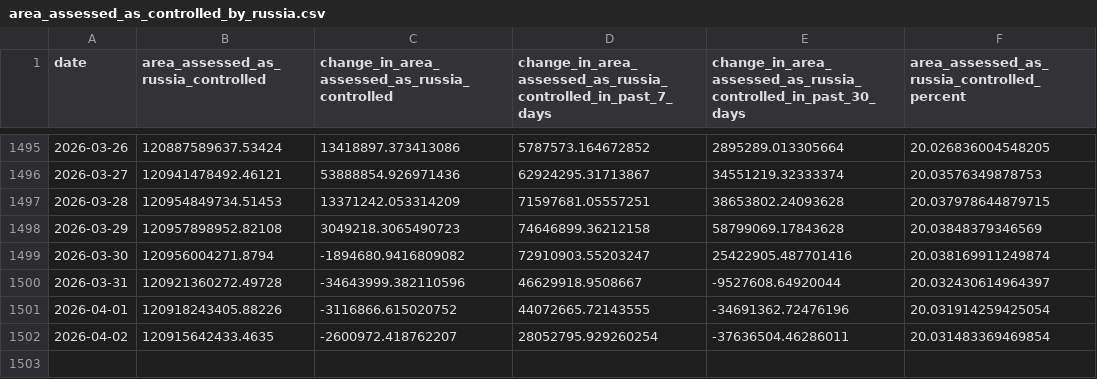
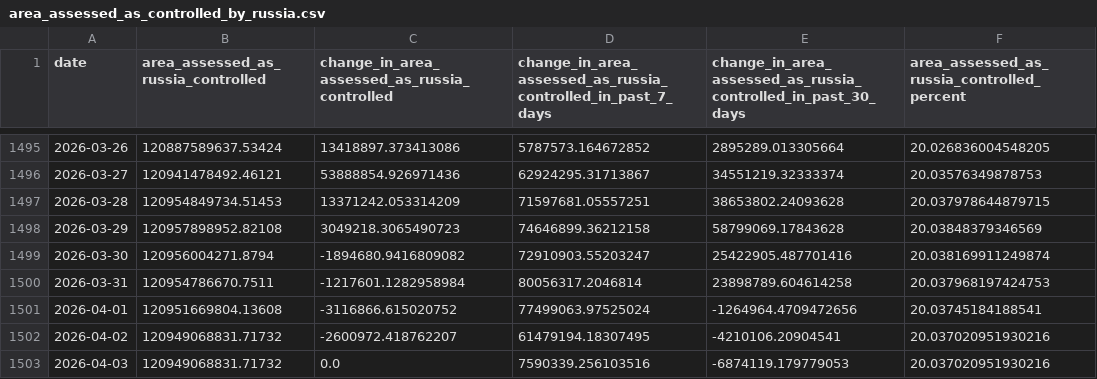
Before and after one commit to TheEconomist/the-economist-ukraine-war-dead-and-wounded-estimates, a CSV file: source-data/deaths-and-casualties-data/area_assessed_as_controlled_by_russia.csv, drawn as a sheet; only a part is shown, gaps mark what is left out.

Commit message:
Update deaths-and-casualties data & run meta-estimate.R

```diff
--- a/source-data/deaths-and-casualties-data/area_assessed_as_controlled_by_russia.csv
+++ b/source-data/deaths-and-casualties-data/area_assessed_as_controlled_by_russia.csv
@@ -1499,4 +1499,5 @@ date,area_assessed_as_russia_controlled,change_in_area_assessed_as_russia_contro
 2026-03-30,120956004271.8794,-1894680.9416809082,72910903.55203247,25422905.487701416,20.038169911249874
-2026-03-31,120921360272.49728,-34643999.382110596,46629918.9508667,-9527608.64920044,20.032430614964397
-2026-04-01,120918243405.88226,-3116866.615020752,44072665.72143555,-34691362.72476196,20.031914259425054
-2026-04-02,120915642433.4635,-2600972.418762207,28052795.929260254,-37636504.46286011,20.031483369469854
+2026-03-31,120954786670.7511,-1217601.1282958984,80056317.2046814,23898789.604614258,20.037968197424753
+2026-04-01,120951669804.13608,-3116866.615020752,77499063.97525024,-1264964.4709472656,20.03745184188541
+2026-04-02,120949068831.71732,-2600972.418762207,61479194.18307495,-4210106.20904541,20.037020951930216
+2026-04-03,120949068831.71732,0.0,7590339.256103516,-6874119.179779053,20.037020951930216
```
Also changed, not shown: output-data/tracker/meta-estimate-casualties.csv, output-data/tracker/meta-estimate-deaths.csv, 1 other file.
